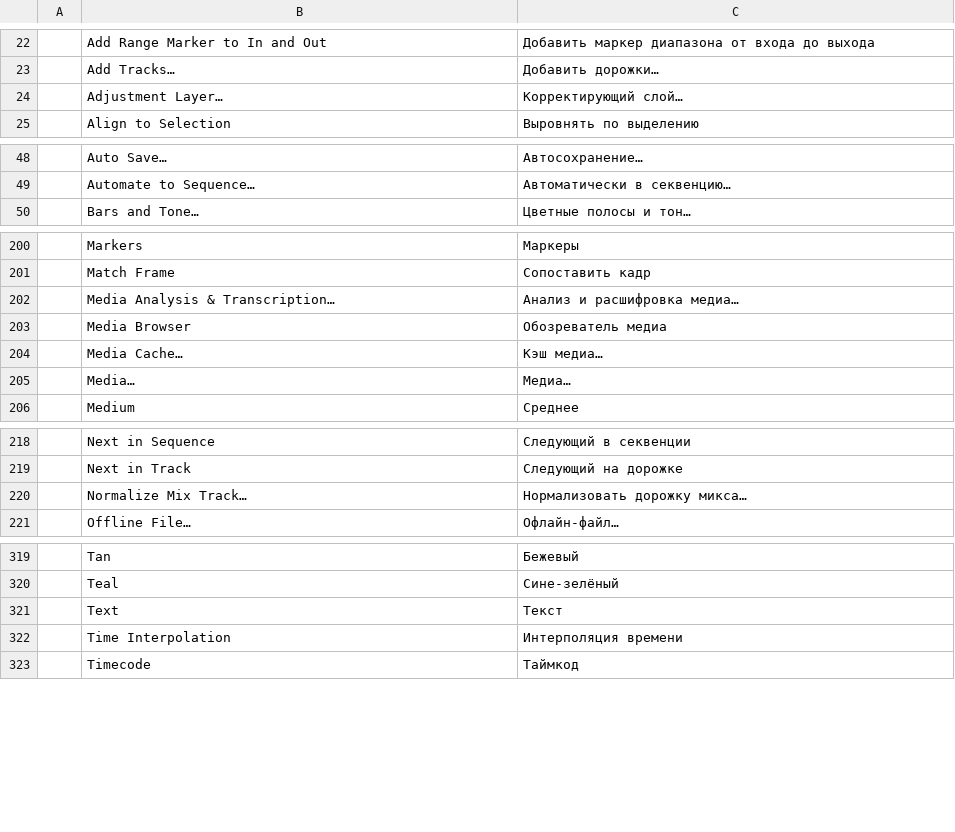
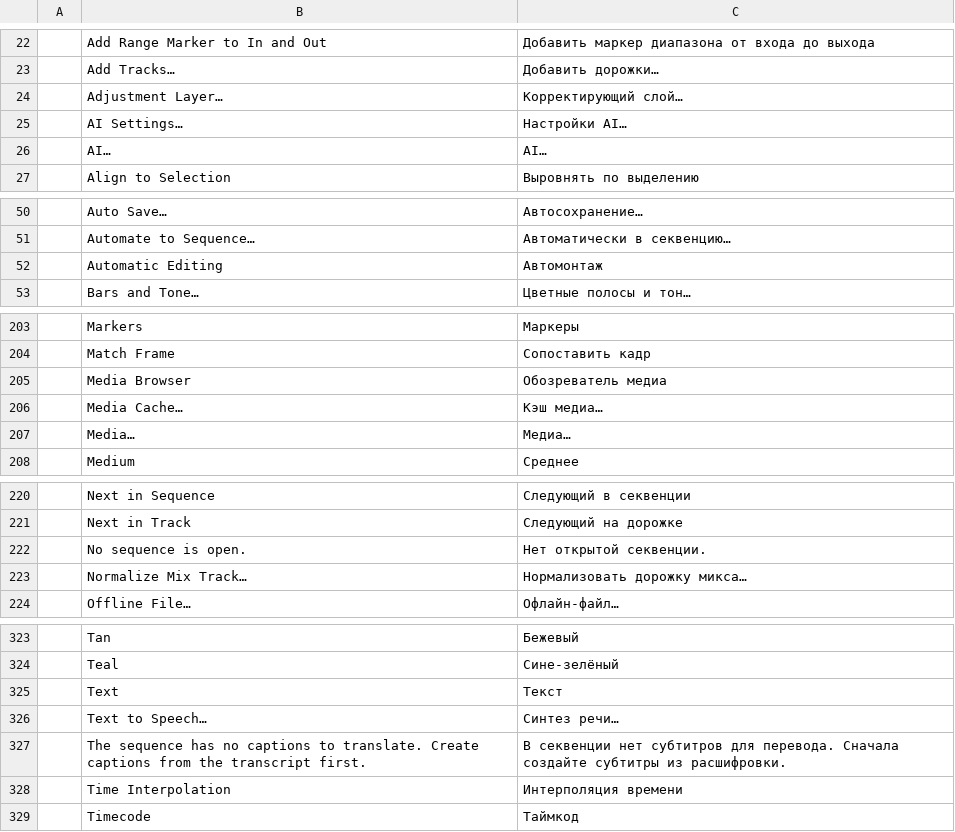
Before and after one commit to guloff/jilo-studio, a TSV file: crates/ui-egui/src/i18n/ru.tsv, drawn as a sheet; only a part is shown, gaps mark what is left out; removed rows and columns are numbered as before the commit, all else as after; the diff covers the shown part only; the diff names each change by its address in the sheet, - before the commit and + after, or states it on an @@ line.

Commit message:
AI menu and AI settings page
Every feature built on a neural network or a cloud model moves into a new
top-level AI menu (after Graphics and Titles): Speech and Captions
(transcribe, captions from the transcript, translate captions, pauses,
fillers, delete transcript), Automatic Editing (highlights, auto zoom,
reframe to face, scene edit detection, Remix), Generate Image, YouTube
texts, Batch Process, Text to Speech and AI Settings. The commands keep
their ids; File, Clip, Sequence and Markers no longer list them.
Translate Captions is reachable from the menu for the first time.

Settings: the AI page comes second, starts with the API keys and now holds
speech recognition (Whisper model, language, speaker labelling,
auto-transcribe) from the former Media Analysis & Transcription page,
whose keys keep their mediaAnalysis section; its id opens the AI page and
Reset on a page resets every section it shows.

```diff
--- a/crates/ui-egui/src/i18n/ru.tsv
+++ b/crates/ui-egui/src/i18n/ru.tsv
+row 25:  | AI Settings… | Настройки AI…
+row 26:  | AI… | AI…
+row 52:  | Automatic Editing | Автомонтаж
-row 202:  | Media Analysis & Transcription… | Анализ и расшифровка медиа…
+row 222:  | No sequence is open. | Нет открытой секвенции.
+row 326:  | Text to Speech… | Синтез речи…
+row 327:  | The sequence has no captions to translate. Create captions from the transcript first. | В секвенции нет субтитров для перевода. Сначала создайте субтитры из расшифровки.
```
Also changed, not shown: 3 added rows and 1 edited cell elsewhere in this file, crates/ui-egui/src/i18n/es.tsv, crates/ui-egui/src/i18n/ja.tsv, 43 other files.
